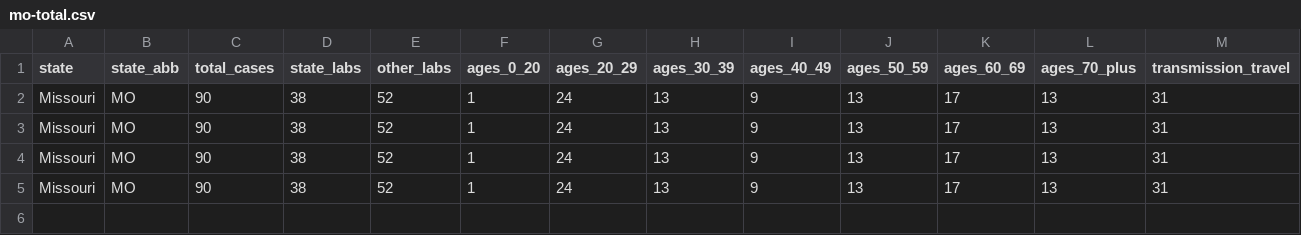
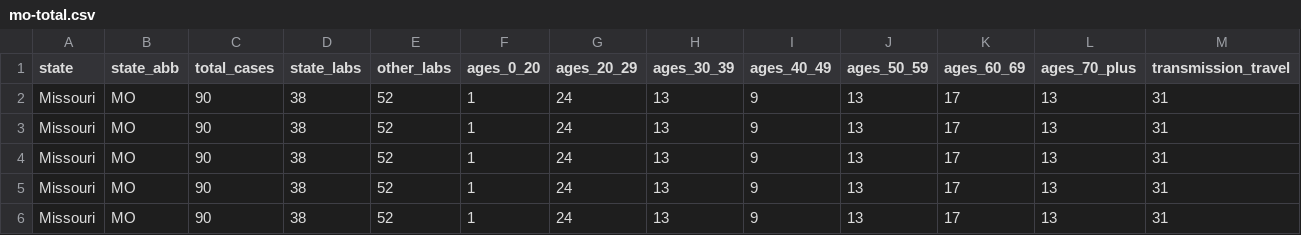
Before and after one commit to mkearney/covid-19-missouri, a CSV file: data/mo-total.csv, drawn as a sheet; only a part is shown; rows hold the shown columns only; the diff names each change by its address in the sheet, - before the commit and + after, or states it on an @@ line.

```diff
--- a/data/mo-total.csv
+++ b/data/mo-total.csv
+row 2: Missouri | MO | 90 | 38 | 52 | 1 | 24 | 13 | 9 | 13 | 17 | 13 | 31
```
Also changed, not shown: data/mo-county.csv, 2 other files.
